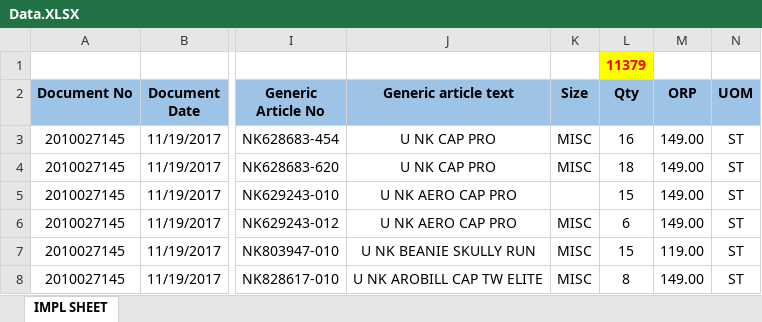
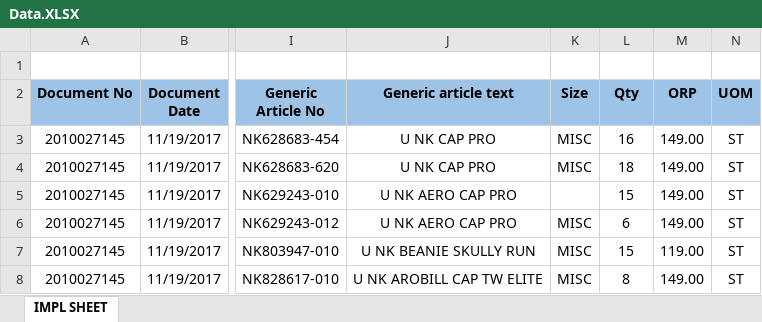
Before and after one commit to ssalehi/pm-server, an Excel workbook: spec/api/upload/Data.XLSX, sheet IMPL SHEET, drawn as a sheet; only a part is shown, gaps mark what is left out; values as stored, in another font and other column widths than the file's, no borders; the diff names each change by its address in the sheet, - before the commit and + after, or states it on an @@ line.

```diff
--- a/spec/api/upload/Data.XLSX (sheet IMPL SHEET)
+++ b/spec/api/upload/Data.XLSX (sheet IMPL SHEET)
-L1 (Qty): 11379
+L1 (Qty): (empty)
-L1 fill: #FFFF00
+L1 fill: none
```
Also changed, not shown: 4 other files.
